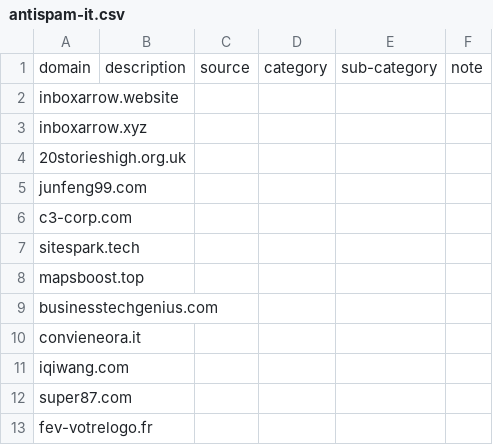
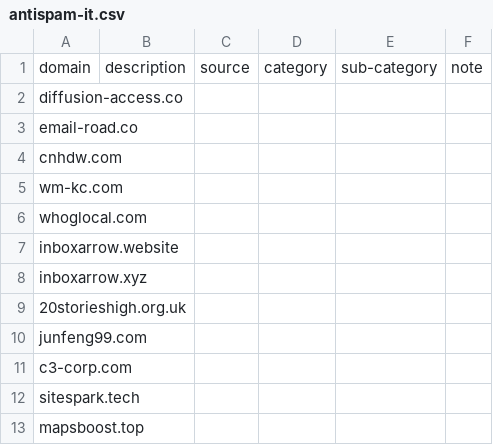
Before and after one commit to marco-acorte/antispam-it, a CSV file: antispam-it.csv, drawn as a sheet; only a part is shown; the shorter side is filled out with more unchanged rows; the diff names each change by its address in the sheet, - before the commit and + after, or states it on an @@ line.

```diff
--- a/antispam-it.csv
+++ b/antispam-it.csv
+row 2: diffusion-access.co
+row 3: email-road.co
+row 4: cnhdw.com
+row 5: wm-kc.com
+row 6: whoglocal.com
```
Also changed, not shown: 7 other files.
